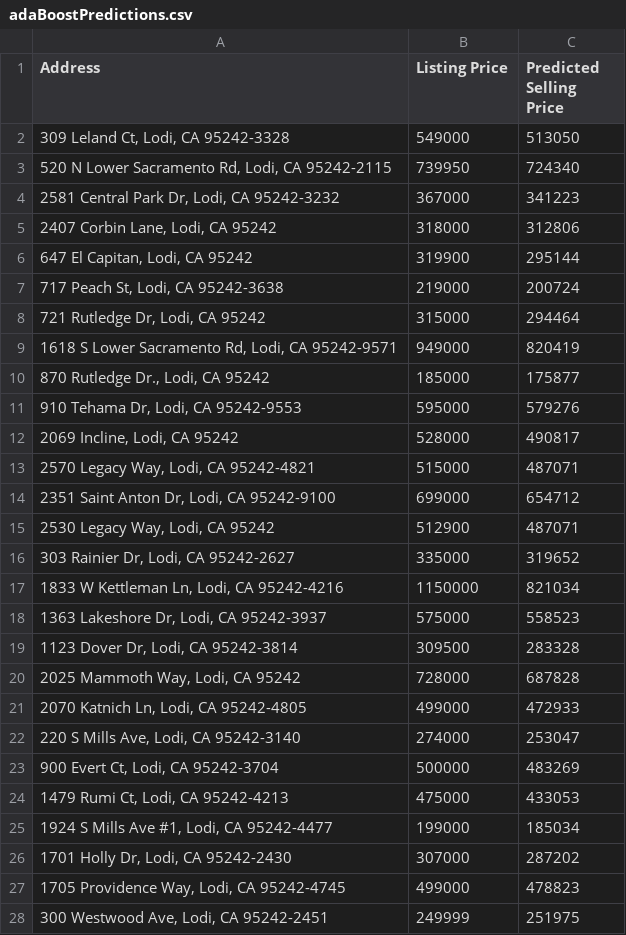
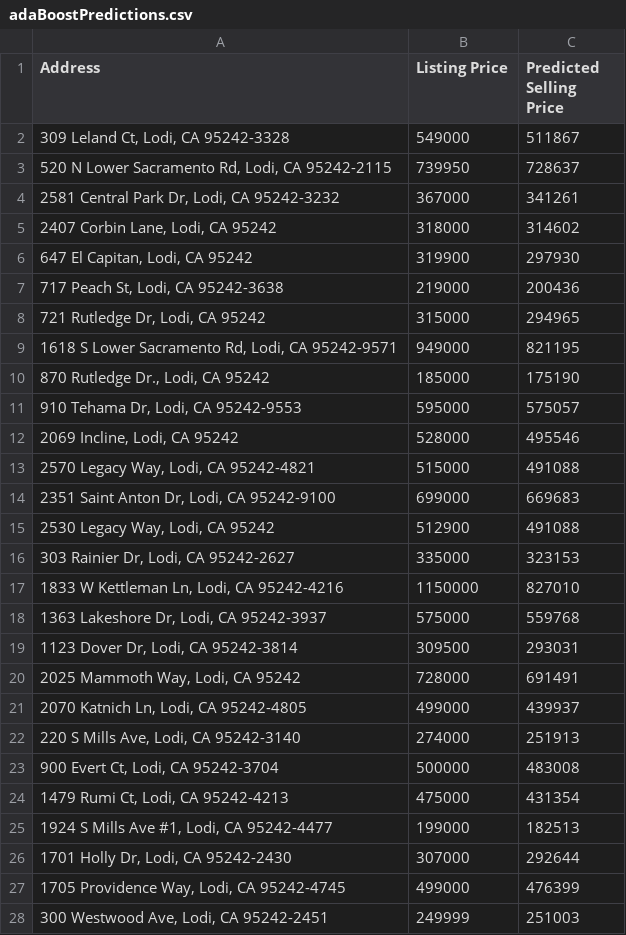
Before and after one commit to dshundal94/housingprediction, a CSV file: adaBoostPredictions.csv, drawn as a sheet; only a part is shown; the diff covers the shown part only.

```diff
--- a/adaBoostPredictions.csv
+++ b/adaBoostPredictions.csv
@@ -1,28 +1,28 @@
 Address,Listing Price,Predicted Selling Price
-"309 Leland Ct, Lodi, CA 95242-3328",549000,513050
-"520 N Lower Sacramento Rd, Lodi, CA 95242-2115",739950,724340
-"2581 Central Park Dr, Lodi, CA 95242-3232",367000,341223
-"2407 Corbin Lane, Lodi, CA 95242",318000,312806
-"647 El Capitan, Lodi, CA 95242",319900,295144
-"717 Peach St, Lodi, CA 95242-3638",219000,200724
-"721 Rutledge Dr, Lodi, CA 95242",315000,294464
-"1618 S Lower Sacramento Rd, Lodi, CA 95242-9571",949000,820419
-"870 Rutledge Dr., Lodi, CA 95242",185000,175877
-"910 Tehama Dr, Lodi, CA 95242-9553",595000,579276
-"2069 Incline, Lodi, CA 95242",528000,490817
-"2570 Legacy Way, Lodi, CA 95242-4821",515000,487071
-"2351 Saint Anton Dr, Lodi, CA 95242-9100",699000,654712
-"2530 Legacy Way, Lodi, CA 95242",512900,487071
-"303 Rainier Dr, Lodi, CA 95242-2627",335000,319652
-"1833 W Kettleman Ln, Lodi, CA 95242-4216",1150000,821034
-"1363 Lakeshore Dr, Lodi, CA 95242-3937",575000,558523
-"1123 Dover Dr, Lodi, CA 95242-3814",309500,283328
-"2025 Mammoth Way, Lodi, CA 95242",728000,687828
-"2070 Katnich Ln, Lodi, CA 95242-4805",499000,472933
-"220 S Mills Ave, Lodi, CA 95242-3140",274000,253047
-"900 Evert Ct, Lodi, CA 95242-3704",500000,483269
-"1479 Rumi Ct, Lodi, CA 95242-4213",475000,433053
-"1924 S Mills Ave #1, Lodi, CA 95242-4477",199000,185034
-"1701 Holly Dr, Lodi, CA 95242-2430",307000,287202
-"1705 Providence Way, Lodi, CA 95242-4745",499000,478823
-"300 Westwood Ave, Lodi, CA 95242-2451",249999,251975
+"309 Leland Ct, Lodi, CA 95242-3328",549000,511867
+"520 N Lower Sacramento Rd, Lodi, CA 95242-2115",739950,728637
+"2581 Central Park Dr, Lodi, CA 95242-3232",367000,341261
+"2407 Corbin Lane, Lodi, CA 95242",318000,314602
+"647 El Capitan, Lodi, CA 95242",319900,297930
+"717 Peach St, Lodi, CA 95242-3638",219000,200436
+"721 Rutledge Dr, Lodi, CA 95242",315000,294965
+"1618 S Lower Sacramento Rd, Lodi, CA 95242-9571",949000,821195
+"870 Rutledge Dr., Lodi, CA 95242",185000,175190
+"910 Tehama Dr, Lodi, CA 95242-9553",595000,575057
+"2069 Incline, Lodi, CA 95242",528000,495546
+"2570 Legacy Way, Lodi, CA 95242-4821",515000,491088
+"2351 Saint Anton Dr, Lodi, CA 95242-9100",699000,669683
+"2530 Legacy Way, Lodi, CA 95242",512900,491088
+"303 Rainier Dr, Lodi, CA 95242-2627",335000,323153
+"1833 W Kettleman Ln, Lodi, CA 95242-4216",1150000,827010
+"1363 Lakeshore Dr, Lodi, CA 95242-3937",575000,559768
+"1123 Dover Dr, Lodi, CA 95242-3814",309500,293031
+"2025 Mammoth Way, Lodi, CA 95242",728000,691491
+"2070 Katnich Ln, Lodi, CA 95242-4805",499000,439937
+"220 S Mills Ave, Lodi, CA 95242-3140",274000,251913
+"900 Evert Ct, Lodi, CA 95242-3704",500000,483008
+"1479 Rumi Ct, Lodi, CA 95242-4213",475000,431354
+"1924 S Mills Ave #1, Lodi, CA 95242-4477",199000,182513
+"1701 Holly Dr, Lodi, CA 95242-2430",307000,292644
+"1705 Providence Way, Lodi, CA 95242-4745",499000,476399
+"300 Westwood Ave, Lodi, CA 95242-2451",249999,251003
```
Also changed, not shown: 116 edited cells elsewhere in this file, decisionTreePredictions.csv, gradientBoostedPredictions.csv, 7 other files.
